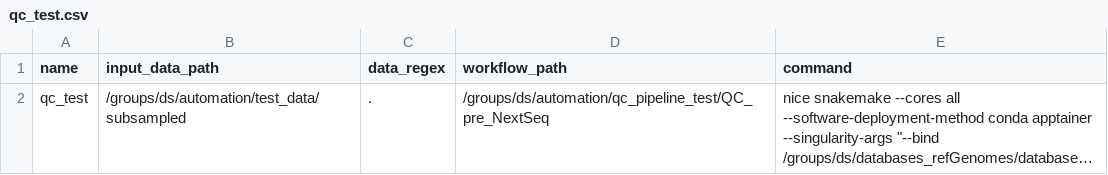
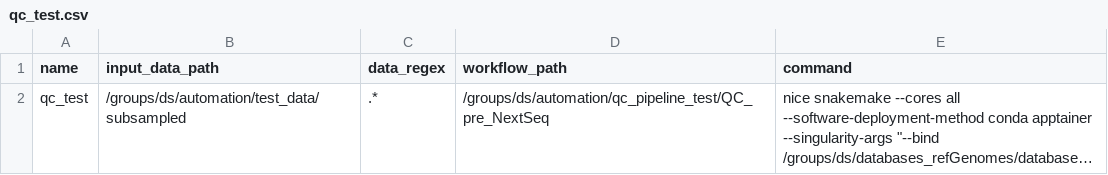
Before and after one commit to IKIM-Essen/workflow_automation, a CSV file: workflows/qc_test.csv, drawn as a sheet; long unchanged cells end in …; the diff names each change by its address in the sheet, - before the commit and + after, or states it on an @@ line.

Commit message:
Add test csv

```diff
--- a/workflows/qc_test.csv
+++ b/workflows/qc_test.csv
-C2 (data_regex): .
+C2 (data_regex): .*
```
